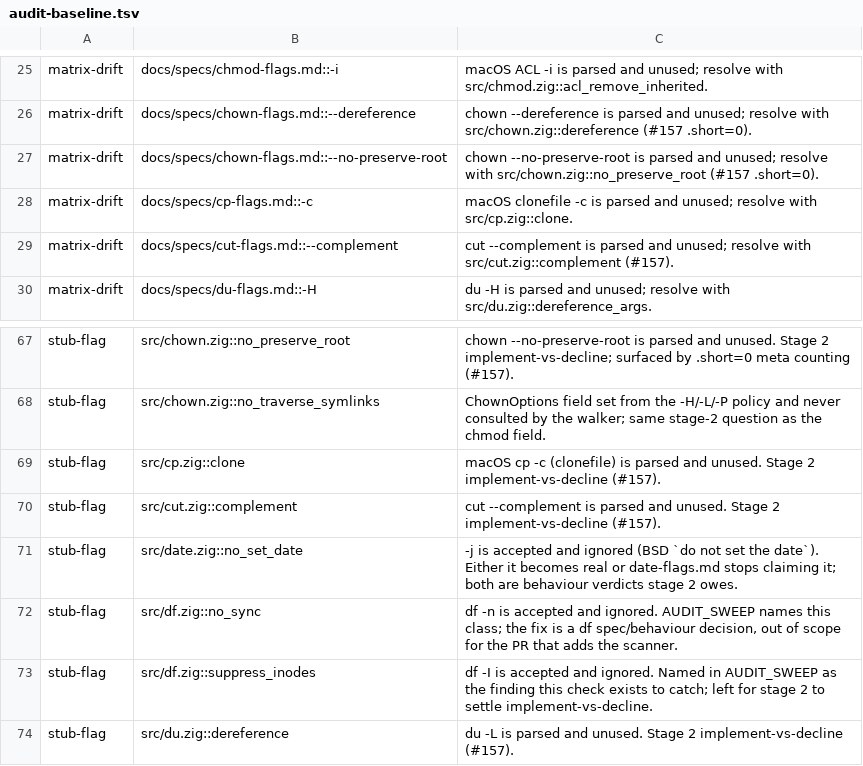
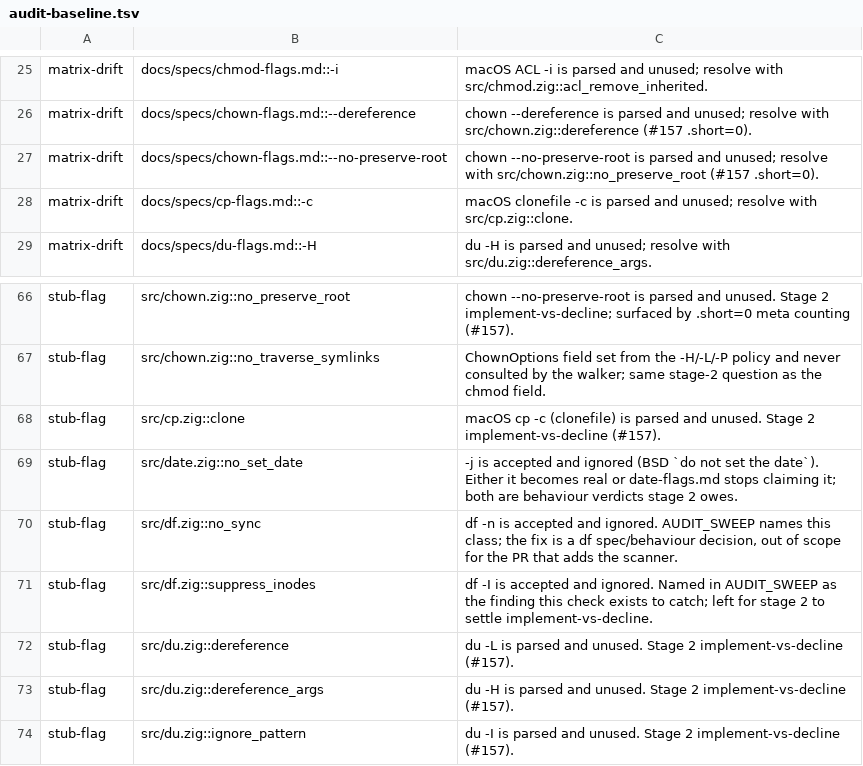
Before and after one commit to kelp/vibeutils, a TSV file: scripts/audit-baseline.tsv, drawn as a sheet; only a part is shown, gaps mark what is left out; the shorter side is filled out with more unchanged rows; the diff names each change by its address in the sheet, - before the commit and + after, or states it on an @@ line.

```diff
--- a/scripts/audit-baseline.tsv
+++ b/scripts/audit-baseline.tsv
-row 29: matrix-drift | docs/specs/cut-flags.md::--complement | cut --complement is parsed and unused; resolve with src/cut.zig::complement (#157).
-row 70: stub-flag | src/cut.zig::complement | cut --complement is parsed and unused. Stage 2 implement-vs-decline (#157).
```
Also changed, not shown: 1 other file.
